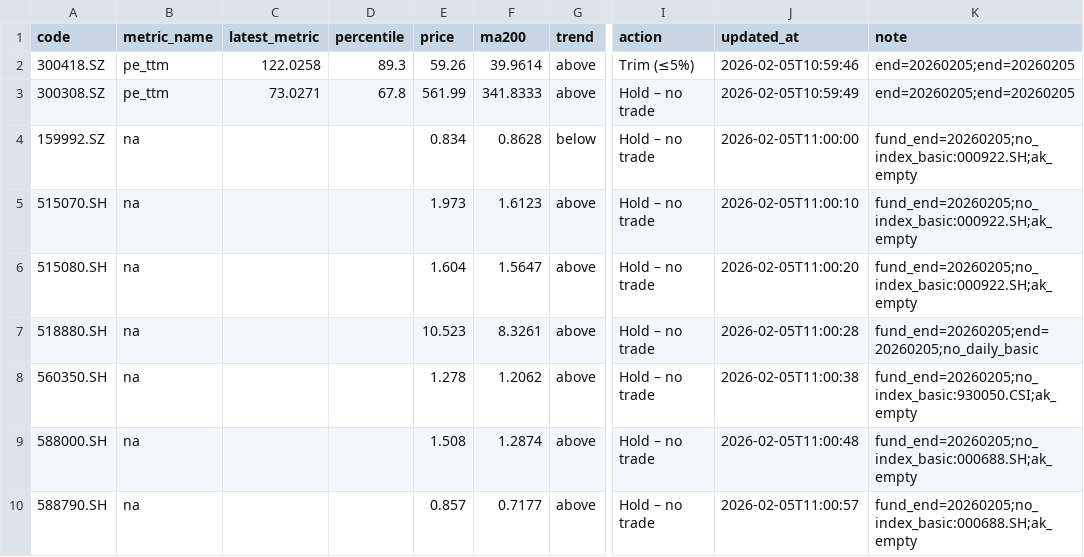
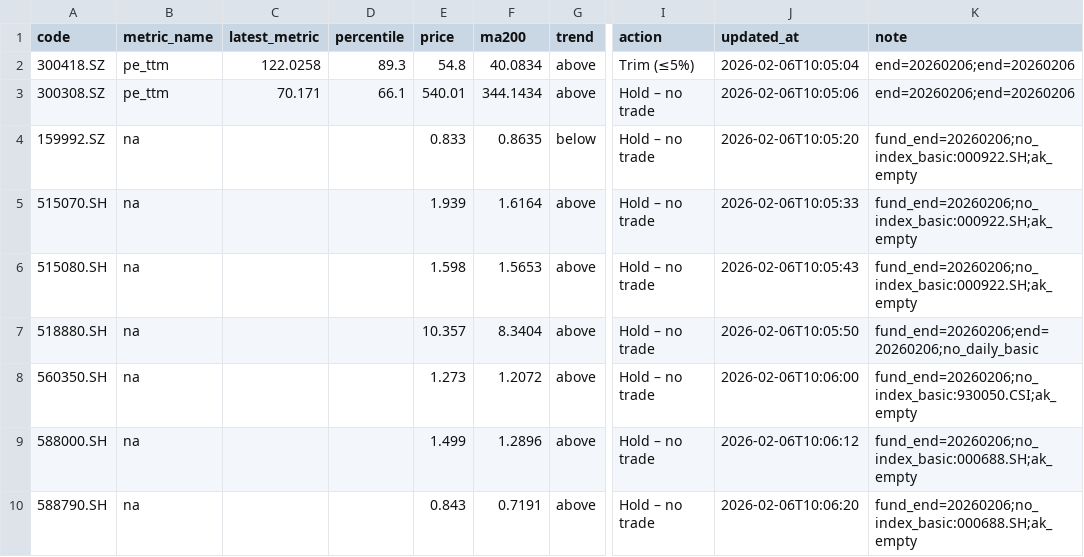
Before and after one commit to wangzjzz/valuation-pipeline, a CSV file: data/today_signals.csv, drawn as a sheet; only a part is shown, gaps mark what is left out; the diff names each change by its address in the sheet, - before the commit and + after, or states it on an @@ line.

```diff
--- a/data/today_signals.csv
+++ b/data/today_signals.csv
-E2 (price): 59.26
+E2 (price): 54.8
-F2 (ma200): 39.9614
+F2 (ma200): 40.0834
-J2 (updated_at): 2026-02-05T10:59:46
+J2 (updated_at): 2026-02-06T10:05:04
-K2:K3 (note): end=20260205;end=20260205
+K2:K3 (note): end=20260206;end=20260206
-C3 (latest_metric): 73.0271
+C3 (latest_metric): 70.171
-D3 (percentile): 67.8
+D3 (percentile): 66.1
-E3 (price): 561.99
+E3 (price): 540.01
-F3 (ma200): 341.8333
+F3 (ma200): 344.1434
-J3 (updated_at): 2026-02-05T10:59:49
+J3 (updated_at): 2026-02-06T10:05:06
-E4 (price): 0.834
+E4 (price): 0.833
-F4 (ma200): 0.8628
+F4 (ma200): 0.8635
-J4 (updated_at): 2026-02-05T11:00:00
+J4 (updated_at): 2026-02-06T10:05:20
-K4:K6 (note): fund_end=20260205;no_index_basic:000922.SH;ak_empty
+K4:K6 (note): fund_end=20260206;no_index_basic:000922.SH;ak_empty
-E5 (price): 1.973
+E5 (price): 1.939
-F5 (ma200): 1.6123
+F5 (ma200): 1.6164
-J5 (updated_at): 2026-02-05T11:00:10
+J5 (updated_at): 2026-02-06T10:05:33
-E6 (price): 1.604
+E6 (price): 1.598
-F6 (ma200): 1.5647
+F6 (ma200): 1.5653
-J6 (updated_at): 2026-02-05T11:00:20
+J6 (updated_at): 2026-02-06T10:05:43
-E7 (price): 10.523
+E7 (price): 10.357
-F7 (ma200): 8.3261
+F7 (ma200): 8.3404
-J7 (updated_at): 2026-02-05T11:00:28
+J7 (updated_at): 2026-02-06T10:05:50
-K7 (note): fund_end=20260205;end=20260205;no_daily_basic
+K7 (note): fund_end=20260206;end=20260206;no_daily_basic
-E8 (price): 1.278
+E8 (price): 1.273
-F8 (ma200): 1.2062
+F8 (ma200): 1.2072
-J8 (updated_at): 2026-02-05T11:00:38
+J8 (updated_at): 2026-02-06T10:06:00
-K8 (note): fund_end=20260205;no_index_basic:930050.CSI;ak_empty
+K8 (note): fund_end=20260206;no_index_basic:930050.CSI;ak_empty
-E9 (price): 1.508
+E9 (price): 1.499
-F9 (ma200): 1.2874
+F9 (ma200): 1.2896
-J9 (updated_at): 2026-02-05T11:00:48
+J9 (updated_at): 2026-02-06T10:06:12
-K9:K10 (note): fund_end=20260205;no_index_basic:000688.SH;ak_empty
+K9:K10 (note): fund_end=20260206;no_index_basic:000688.SH;ak_empty
-E10 (price): 0.857
+E10 (price): 0.843
-F10 (ma200): 0.7177
+F10 (ma200): 0.7191
-J10 (updated_at): 2026-02-05T11:00:57
+J10 (updated_at): 2026-02-06T10:06:20
```
